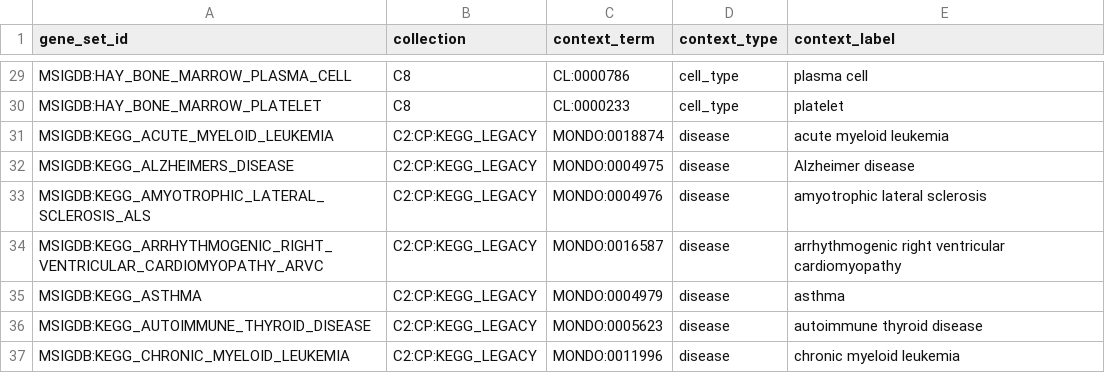
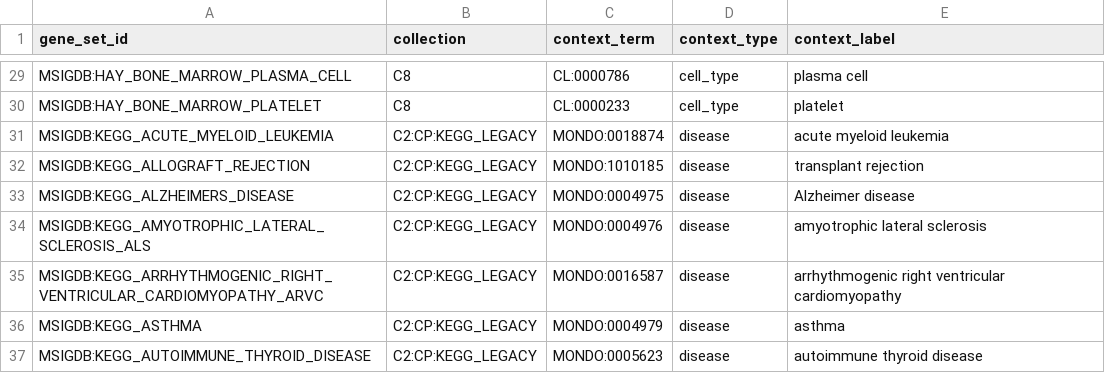
Before and after one commit to monarch-initiative/genesets, a TSV file: curation/genesets/manifest.tsv, drawn as a sheet; only a part is shown, gaps mark what is left out; the shorter side is filled out with more unchanged rows; the diff covers the shown part only; the diff names each change by its address in the sheet, - before the commit and + after, or states it on an @@ line.

Commit message:
feat(curation): 30-more-diseases wave A - 10 KEGG legacy (corpus 80)
Bladder/thyroid/basal-cell(Hedgehog)/NSCLC cancers, MODY (TF-driven beta-cell),
allograft rejection, primary immunodeficiency (inborn error of immunity), and 3
infections (cholera/CFTR chloride secretion, H. pylori/NF-kB, pathogenic E.coli/
actin pedestals). Agents OLS-corrected 9 MONDO ids and an obsolete GO term. All
pass three validators; manifest regenerated.

```diff
--- a/curation/genesets/manifest.tsv
+++ b/curation/genesets/manifest.tsv
+row 32: MSIGDB:KEGG_ALLOGRAFT_REJECTION | C2:CP:KEGG_LEGACY | MONDO:1010185 | disease | transplant rejection
```
Also changed, not shown: 9 added rows elsewhere in this file, 10 other files.
